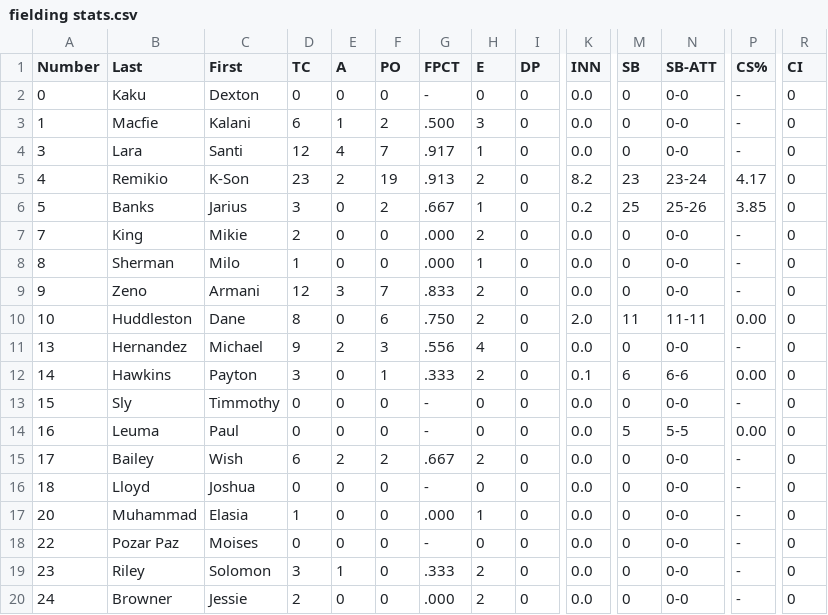
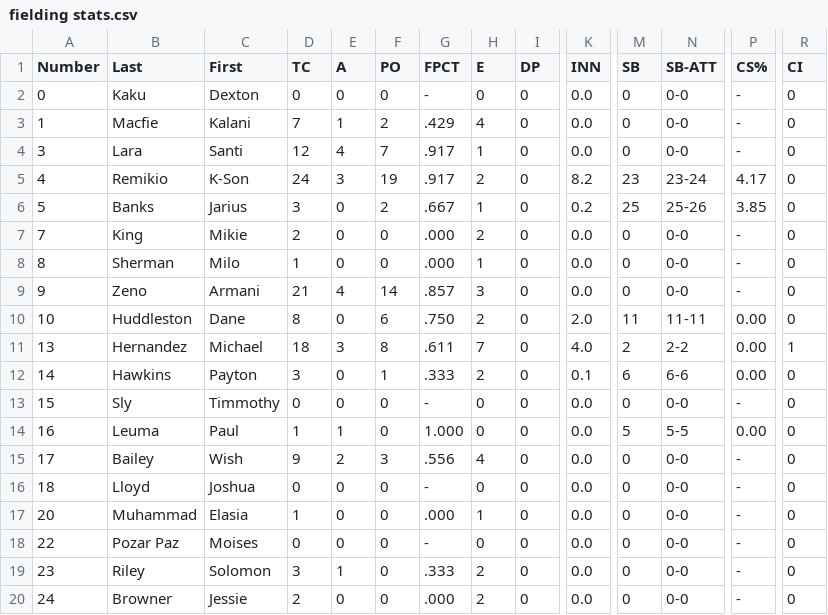
Before and after one commit to NickPDX1980/PMB-Baseball, a CSV file: fielding stats.csv, drawn as a sheet; only a part is shown, gaps mark what is left out; the diff covers the shown part only; the diff names each change by its address in the sheet, - before the commit and + after, or states it on an @@ line.

```diff
--- a/fielding stats.csv
+++ b/fielding stats.csv
-D3 (TC): 6
+D3 (TC): 7
-G3 (FPCT): .500
+G3 (FPCT): .429
-H3 (E): 3
+H3 (E): 4
-D5 (TC): 23
+D5 (TC): 24
-E5 (A): 2
+E5 (A): 3
-G5 (FPCT): .913
+G5 (FPCT): .917
-D9 (TC): 12
+D9 (TC): 21
-E9 (A): 3
+E9 (A): 4
-F9 (PO): 7
+F9 (PO): 14
-G9 (FPCT): .833
+G9 (FPCT): .857
-H9 (E): 2
+H9 (E): 3
-D11 (TC): 9
+D11 (TC): 18
-E11 (A): 2
+E11 (A): 3
-F11 (PO): 3
+F11 (PO): 8
-G11 (FPCT): .556
+G11 (FPCT): .611
-H11 (E): 4
+H11 (E): 7
-K11 (INN): 0.0
+K11 (INN): 4.0
-M11 (SB): 0
+M11 (SB): 2
-N11 (SB-ATT): 0-0
+N11 (SB-ATT): 2-2
-P11 (CS%): -
+P11 (CS%): 0.00
-R11 (CI): 0
+R11 (CI): 1
-D14 (TC): 0
+D14 (TC): 1
-E14 (A): 0
+E14 (A): 1
-G14 (FPCT): -
+G14 (FPCT): 1.000
-D15 (TC): 6
+D15 (TC): 9
-F15 (PO): 2
+F15 (PO): 3
-G15 (FPCT): .667
+G15 (FPCT): .556
-H15 (E): 2
+H15 (E): 4
```
Also changed, not shown: 26 edited cells elsewhere in this file, batting stats.csv, pitching stats.csv.
